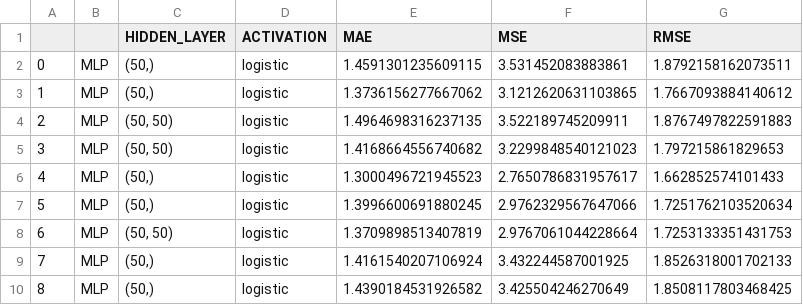
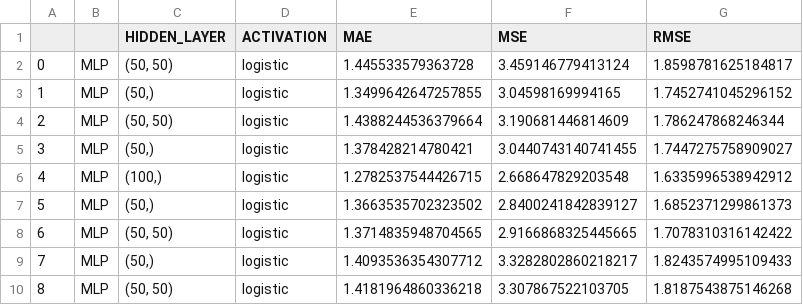
Before and after one commit to Felipalds/regression-machine-learning, a CSV file: mlp-results.csv, drawn as a sheet; only a part is shown; the diff covers the shown part only.

```diff
--- a/mlp-results.csv
+++ b/mlp-results.csv
@@ -1,10 +1,10 @@
 ,,HIDDEN_LAYER,ACTIVATION,MAE,MSE,RMSE
-0,MLP,"(50,)",logistic,1.4591301235609115,3.531452083883861,1.8792158162073511
-1,MLP,"(50,)",logistic,1.3736156277667062,3.1212620631103865,1.7667093884140612
-2,MLP,"(50, 50)",logistic,1.4964698316237135,3.522189745209911,1.8767497822591883
-3,MLP,"(50, 50)",logistic,1.4168664556740682,3.2299848540121023,1.797215861829653
-4,MLP,"(50,)",logistic,1.3000496721945523,2.7650786831957617,1.662852574101433
-5,MLP,"(50,)",logistic,1.3996600691880245,2.9762329567647066,1.7251762103520634
-6,MLP,"(50, 50)",logistic,1.3709898513407819,2.9767061044228664,1.7253133351431753
-7,MLP,"(50,)",logistic,1.4161540207106924,3.432244587001925,1.8526318001702133
-8,MLP,"(50,)",logistic,1.4390184531926582,3.425504246270649,1.8508117803468425
+0,MLP,"(50, 50)",logistic,1.445533579363728,3.459146779413124,1.8598781625184817
+1,MLP,"(50,)",logistic,1.3499642647257855,3.04598169994165,1.7452741045296152
+2,MLP,"(50, 50)",logistic,1.4388244536379664,3.190681446814609,1.786247868246344
+3,MLP,"(50,)",logistic,1.378428214780421,3.0440743140741455,1.7447275758909027
+4,MLP,"(100,)",logistic,1.2782537544426715,2.668647829203548,1.6335996538942912
+5,MLP,"(50,)",logistic,1.3663535702323502,2.8400241842839127,1.6852371299861373
+6,MLP,"(50, 50)",logistic,1.3714835948704565,2.9166868325445665,1.7078310316142422
+7,MLP,"(50,)",logistic,1.4093536354307712,3.3282802860218217,1.8243574995109433
+8,MLP,"(50, 50)",logistic,1.4181964860336218,3.307867522103705,1.8187543875146268
```
Also changed, not shown: 44 edited cells elsewhere in this file, knr-results.csv, svr-results.csv, 3 other files.
